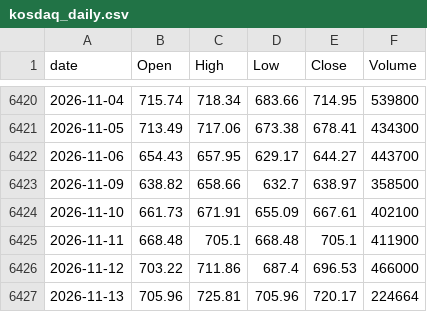
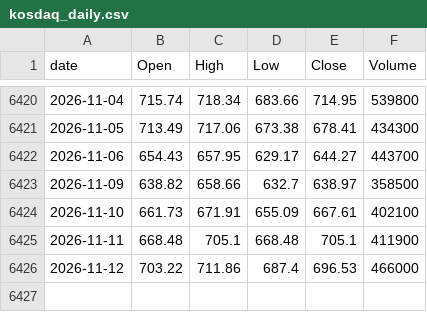
Before and after one commit to lifeisgreathehe-cyber/kospi-data, a CSV file: data/kosdaq_daily.csv, drawn as a sheet; only a part is shown, gaps mark what is left out.

```diff
--- a/data/kosdaq_daily.csv
+++ b/data/kosdaq_daily.csv
@@ -6426,2 +6426 @@ date,Open,High,Low,Close,Volume
 2026-11-12,703.22,711.86,687.4,696.53,466000
-2026-11-13,705.96,725.81,705.96,720.17,224664
```
Also changed, not shown: data/kospi_daily.csv.
